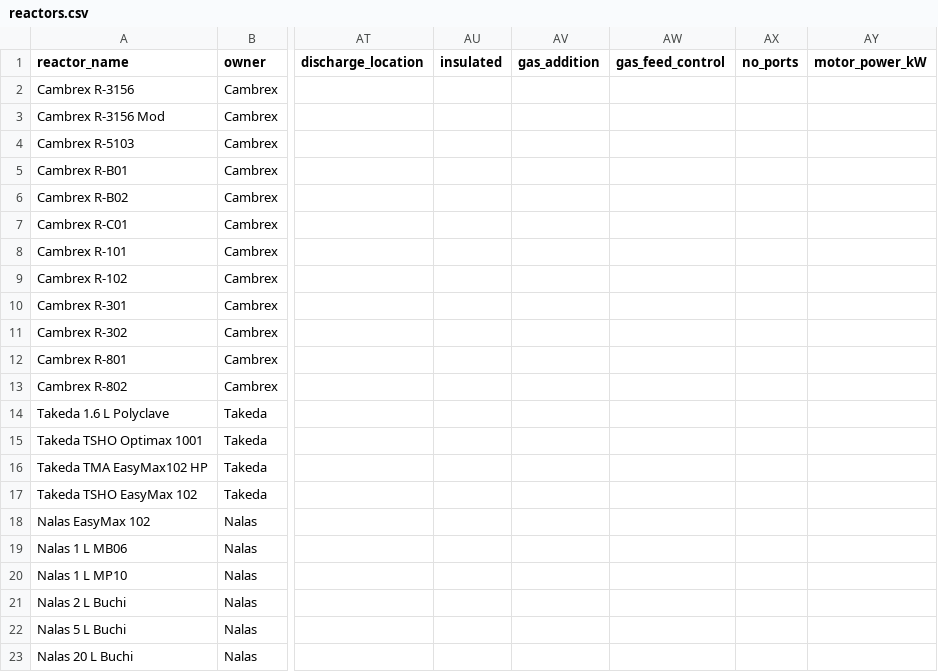
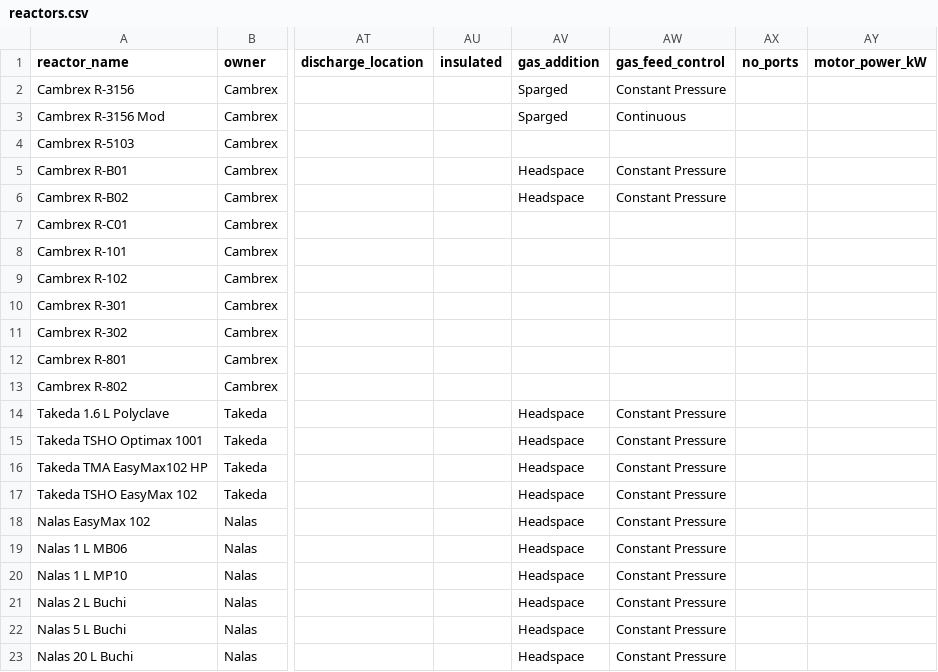
Before and after one commit to mbradfield-tk/mixing_lab, a CSV file: data/reactors.csv, drawn as a sheet; only a part is shown, gaps mark what is left out; the diff names each change by its address in the sheet, - before the commit and + after, or states it on an @@ line.

Commit message:
(mb) minor updates to home page info and updates to reactor db

```diff
--- a/data/reactors.csv
+++ b/data/reactors.csv
-AV2:AV3 (gas_addition): (empty)
+AV2:AV3 (gas_addition): Sparged
-AW2 (gas_feed_control): (empty)
+AW2 (gas_feed_control): Constant Pressure
-AW3 (gas_feed_control): (empty)
+AW3 (gas_feed_control): Continuous
-AV5:AV6 (gas_addition): (empty)
+AV5:AV6 (gas_addition): Headspace
-AW5:AW6 (gas_feed_control): (empty)
+AW5:AW6 (gas_feed_control): Constant Pressure
-AV14:AV23 (gas_addition): (empty)
+AV14:AV23 (gas_addition): Headspace
-AW14:AW23 (gas_feed_control): (empty)
+AW14:AW23 (gas_feed_control): Constant Pressure
```
Also changed, not shown: 1 other file.
